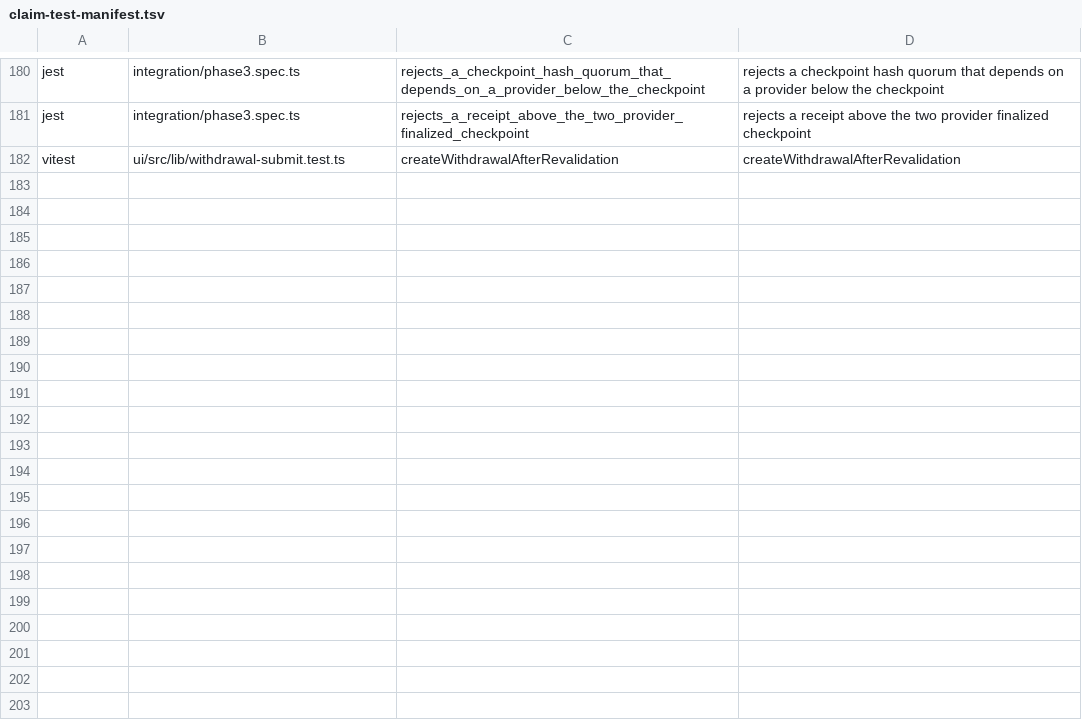
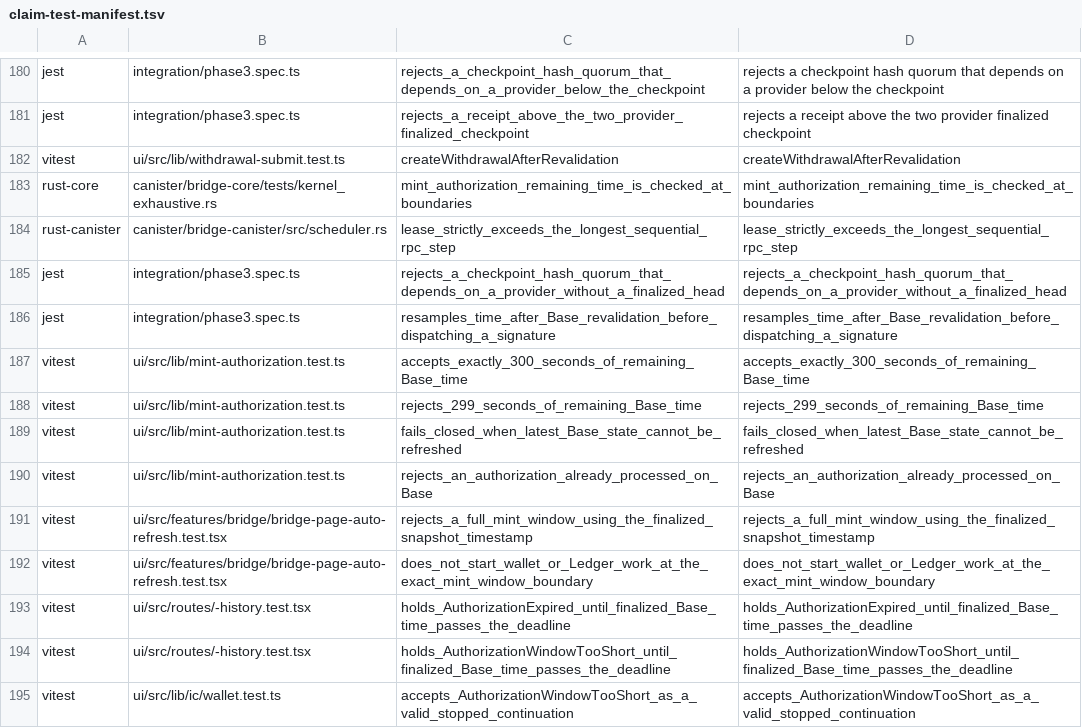
Before and after one commit to humandebri/Bridge, a TSV file: verification/claim-test-manifest.tsv, drawn as a sheet; only a part is shown, gaps mark what is left out; the diff names each change by its address in the sheet, - before the commit and + after, or states it on an @@ line.

```diff
--- a/verification/claim-test-manifest.tsv
+++ b/verification/claim-test-manifest.tsv
+row 183: rust-core | canister/bridge-core/tests/kernel_exhaustive.rs | mint_authorization_remaining_time_is_checked_at_boundaries | mint_authorization_remaining_time_is_checked_at_boundaries
+row 184: rust-canister | canister/bridge-canister/src/scheduler.rs | lease_strictly_exceeds_the_longest_sequential_rpc_step | lease_strictly_exceeds_the_longest_sequential_rpc_step
+row 185: jest | integration/phase3.spec.ts | rejects_a_checkpoint_hash_quorum_that_depends_on_a_provider_without_a_finalized_head | rejects_a_checkpoint_hash_quorum_that_depends_on_a_provider_without_a_finalized_head
+row 186: jest | integration/phase3.spec.ts | resamples_time_after_Base_revalidation_before_dispatching_a_signature | resamples_time_after_Base_revalidation_before_dispatching_a_signature
+row 187: vitest | ui/src/lib/mint-authorization.test.ts | accepts_exactly_300_seconds_of_remaining_Base_time | accepts_exactly_300_seconds_of_remaining_Base_time
+row 188: vitest | ui/src/lib/mint-authorization.test.ts | rejects_299_seconds_of_remaining_Base_time | rejects_299_seconds_of_remaining_Base_time
+row 189: vitest | ui/src/lib/mint-authorization.test.ts | fails_closed_when_latest_Base_state_cannot_be_refreshed | fails_closed_when_latest_Base_state_cannot_be_refreshed
+row 190: vitest | ui/src/lib/mint-authorization.test.ts | rejects_an_authorization_already_processed_on_Base | rejects_an_authorization_already_processed_on_Base
+row 191: vitest | ui/src/features/bridge/bridge-page-auto-refresh.test.tsx | rejects_a_full_mint_window_using_the_finalized_snapshot_timestamp | rejects_a_full_mint_window_using_the_finalized_snapshot_timestamp
+row 192: vitest | ui/src/features/bridge/bridge-page-auto-refresh.test.tsx | does_not_start_wallet_or_Ledger_work_at_the_exact_mint_window_boundary | does_not_start_wallet_or_Ledger_work_at_the_exact_mint_window_boundary
+row 193: vitest | ui/src/routes/-history.test.tsx | holds_AuthorizationExpired_until_finalized_Base_time_passes_the_deadline | holds_AuthorizationExpired_until_finalized_Base_time_passes_the_deadline
+row 194: vitest | ui/src/routes/-history.test.tsx | holds_AuthorizationWindowTooShort_until_finalized_Base_time_passes_the_deadline | holds_AuthorizationWindowTooShort_until_finalized_Base_time_passes_the_deadline
+row 195: vitest | ui/src/lib/ic/wallet.test.ts | accepts_AuthorizationWindowTooShort_as_a_valid_stopped_continuation | accepts_AuthorizationWindowTooShort_as_a_valid_stopped_continuation
```
Also changed, not shown: verification/assumptions.tsv, verification/claims.tsv, 57 other files.
